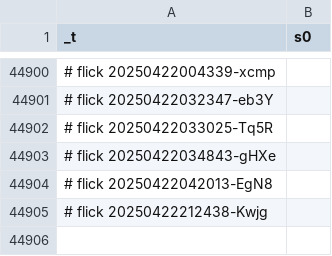
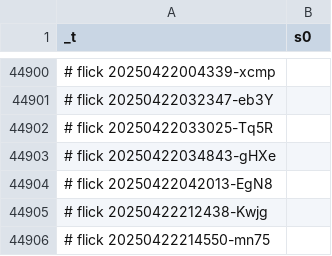
Before and after one commit to abikesa/bronx, a CSV file: kitabo/ensi/ukubona/donorcase/test3/assets/csv/esrd_s0_overall.csv, drawn as a sheet; only a part is shown, gaps mark what is left out; the diff names each change by its address in the sheet, - before the commit and + after, or states it on an @@ line.

Commit message:
kitabo/ensi/ukubona/donorcase/test3/assets/csv/esrd_s0_overall.csv

```diff
--- a/kitabo/ensi/ukubona/donorcase/test3/assets/csv/esrd_s0_overall.csv
+++ b/kitabo/ensi/ukubona/donorcase/test3/assets/csv/esrd_s0_overall.csv
+row 44906: # flick 20250422214550-mn75
```
